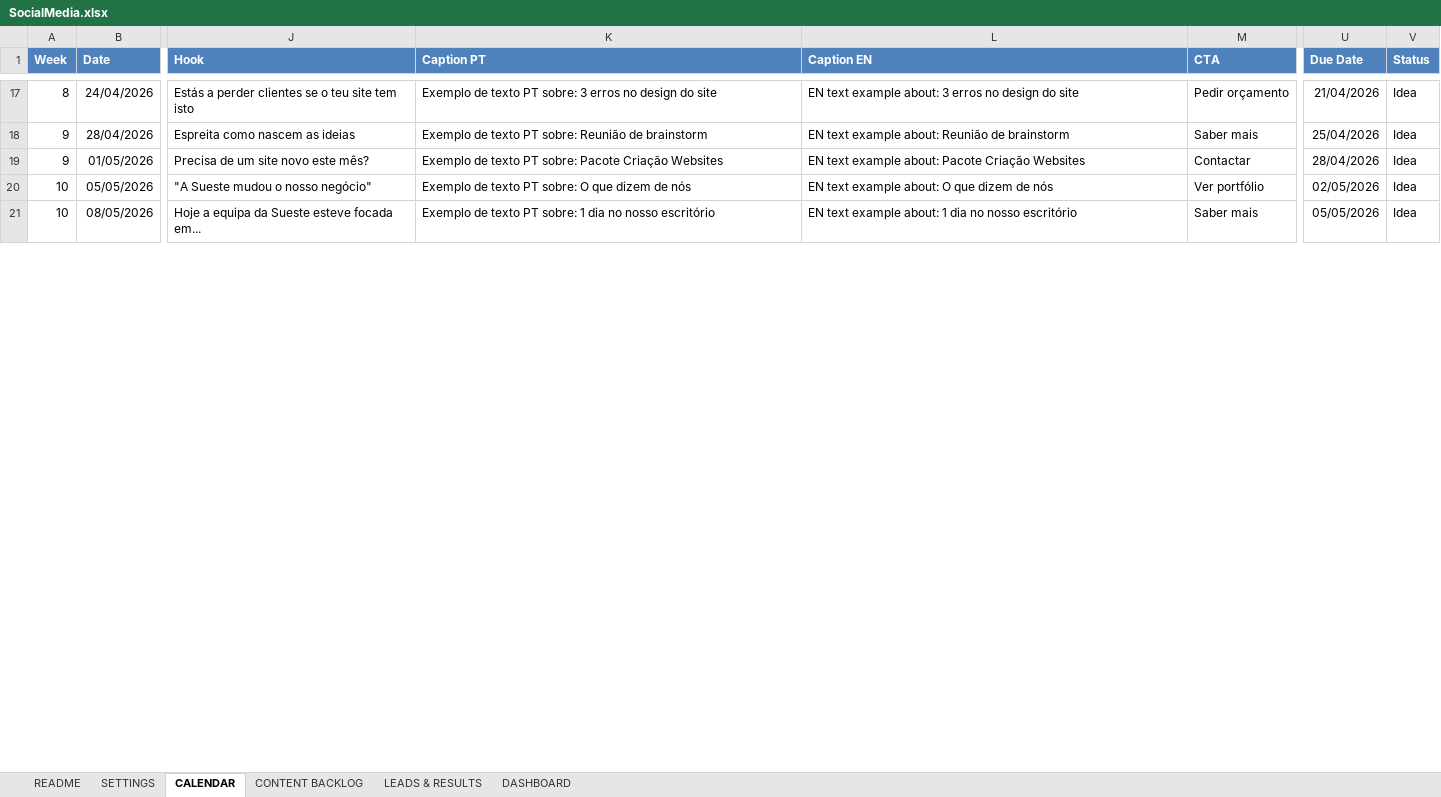
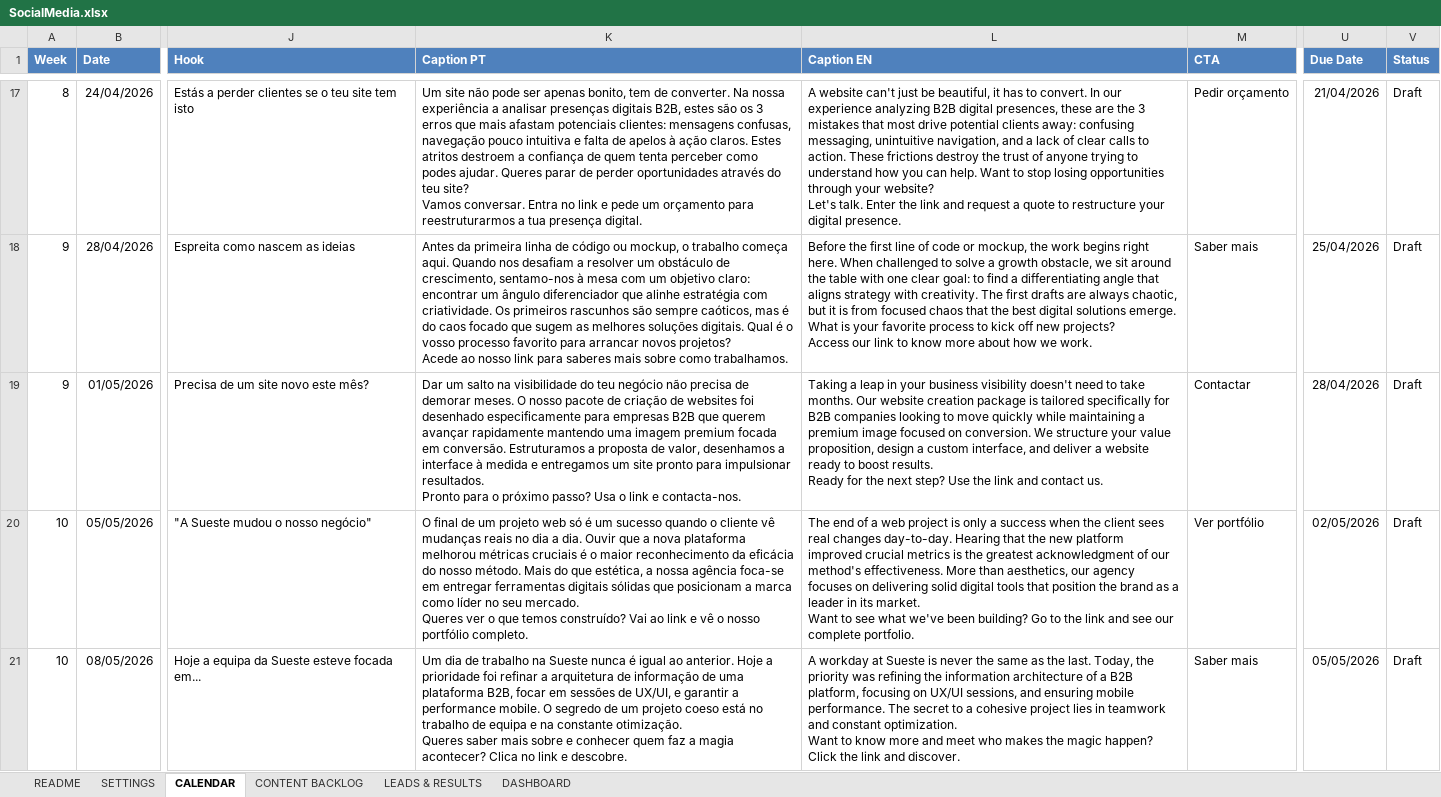
Before and after one commit to SuesteCreative/sueste-website, an Excel workbook: SocialMedia.xlsx, sheet CALENDAR, drawn as a sheet; only a part is shown, gaps mark what is left out; values as stored, in another font and other column widths than the file's, no borders; ↵ is a line break in a cell; the diff covers the shown part only; the diff names each change by its address in the sheet, - before the commit and + after, or states it on an @@ line.

```diff
--- a/SocialMedia.xlsx (sheet CALENDAR)
+++ b/SocialMedia.xlsx (sheet CALENDAR)
-K17 (Caption PT): Exemplo de texto PT sobre: 3 erros no design do site
+K17 (Caption PT): Um site não pode ser apenas bonito, tem de converter. Na nossa experiência a analisar presenças digitais B2B, estes são os 3 erros que mais afastam potenciais clientes: mensagens confusas, navegação pouco intuitiva e falta de apelos à ação claros. Estes atritos destroem a confiança de quem tenta perceber como podes ajudar. Queres parar de perder oportunidades através do teu site? ↵ Vamos conversar. Entra no link e pede um orçamento para reestruturarmos a tua presença digital.
-L17 (Caption EN): EN text example about: 3 erros no design do site
+L17 (Caption EN): A website can't just be beautiful, it has to convert. In our experience analyzing B2B digital presences, these are the 3 mistakes that most drive potential clients away: confusing messaging, unintuitive navigation, and a lack of clear calls to action. These frictions destroy the trust of anyone trying to understand how you can help. Want to stop losing opportunities through your website? ↵ Let's talk. Enter the link and request a quote to restructure your digital presence.
-V17:V21 (Status): Idea
+V17:V21 (Status): Draft
-K18 (Caption PT): Exemplo de texto PT sobre: Reunião de brainstorm
+K18 (Caption PT): Antes da primeira linha de código ou mockup, o trabalho começa aqui. Quando nos desafiam a resolver um obstáculo de crescimento, sentamo-nos à mesa com um objetivo claro: encontrar um ângulo diferenciador que alinhe estratégia com criatividade. Os primeiros rascunhos são sempre caóticos, mas é do caos focado que sugem as melhores soluções digitais. Qual é o vosso processo favorito para arrancar novos projetos? ↵ Acede ao nosso link para saberes mais sobre como trabalhamos.
-L18 (Caption EN): EN text example about: Reunião de brainstorm
+L18 (Caption EN): Before the first line of code or mockup, the work begins right here. When challenged to solve a growth obstacle, we sit around the table with one clear goal: to find a differentiating angle that aligns strategy with creativity. The first drafts are always chaotic, but it is from focused chaos that the best digital solutions emerge. What is your favorite process to kick off new projects? ↵ Access our link to know more about how we work.
-K19 (Caption PT): Exemplo de texto PT sobre: Pacote Criação Websites
+K19 (Caption PT): Dar um salto na visibilidade do teu negócio não precisa de demorar meses. O nosso pacote de criação de websites foi desenhado especificamente para empresas B2B que querem avançar rapidamente mantendo uma imagem premium focada em conversão. Estruturamos a proposta de valor, desenhamos a interface à medida e entregamos um site pronto para impulsionar resultados. ↵ Pronto para o próximo passo? Usa o link e contacta-nos.
-L19 (Caption EN): EN text example about: Pacote Criação Websites
+L19 (Caption EN): Taking a leap in your business visibility doesn't need to take months. Our website creation package is tailored specifically for B2B companies looking to move quickly while maintaining a premium image focused on conversion. We structure your value proposition, design a custom interface, and deliver a website ready to boost results. ↵ Ready for the next step? Use the link and contact us.
-K20 (Caption PT): Exemplo de texto PT sobre: O que dizem de nós
+K20 (Caption PT): O final de um projeto web só é um sucesso quando o cliente vê mudanças reais no dia a dia. Ouvir que a nova plataforma melhorou métricas cruciais é o maior reconhecimento da eficácia do nosso método. Mais do que estética, a nossa agência foca-se em entregar ferramentas digitais sólidas que posicionam a marca como líder no seu mercado. ↵ Queres ver o que temos construído? Vai ao link e vê o nosso portfólio completo.
-L20 (Caption EN): EN text example about: O que dizem de nós
+L20 (Caption EN): The end of a web project is only a success when the client sees real changes day-to-day. Hearing that the new platform improved crucial metrics is the greatest acknowledgment of our method's effectiveness. More than aesthetics, our agency focuses on delivering solid digital tools that position the brand as a leader in its market. ↵ Want to see what we've been building? Go to the link and see our complete portfolio.
-K21 (Caption PT): Exemplo de texto PT sobre: 1 dia no nosso escritório
+K21 (Caption PT): Um dia de trabalho na Sueste nunca é igual ao anterior. Hoje a prioridade foi refinar a arquitetura de informação de uma plataforma B2B, focar em sessões de UX/UI, e garantir a performance mobile. O segredo de um projeto coeso está no trabalho de equipa e na constante otimização. ↵ Queres saber mais sobre e conhecer quem faz a magia acontecer? Clica no link e descobre.
-L21 (Caption EN): EN text example about: 1 dia no nosso escritório
+L21 (Caption EN): A workday at Sueste is never the same as the last. Today, the priority was refining the information architecture of a B2B platform, focusing on UX/UI sessions, and ensuring mobile performance. The secret to a cohesive project lies in teamwork and constant optimization. ↵ Want to know more and meet who makes the magic happen? Click the link and discover.
```
Also changed, not shown: 57 edited cells elsewhere in this sheet, 3 other files.
